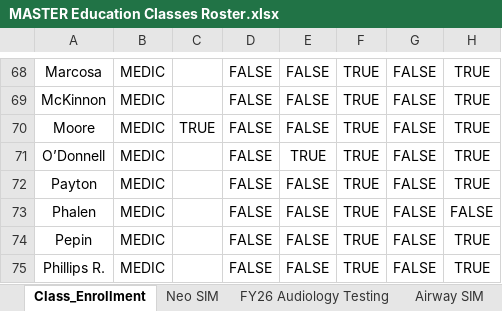
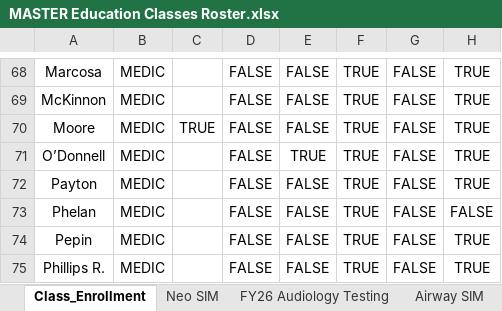
Before and after one commit to AlphaBravo227/CrewOps360, an Excel workbook: training/upload/MASTER Education Classes Roster.xlsx, sheet Class_Enrollment, drawn as a sheet; only a part is shown, gaps mark what is left out; values as stored, in another font and other column widths than the file's, no borders; table styles not drawn; the diff names each change by its address in the sheet, - before the commit and + after, or states it on an @@ line.

Commit message:
Update MASTER Education Classes Roster.xlsx

```diff
--- a/training/upload/MASTER Education Classes Roster.xlsx (sheet Class_Enrollment)
+++ b/training/upload/MASTER Education Classes Roster.xlsx (sheet Class_Enrollment)
-A73: Phalen
+A73: Phelan
```
